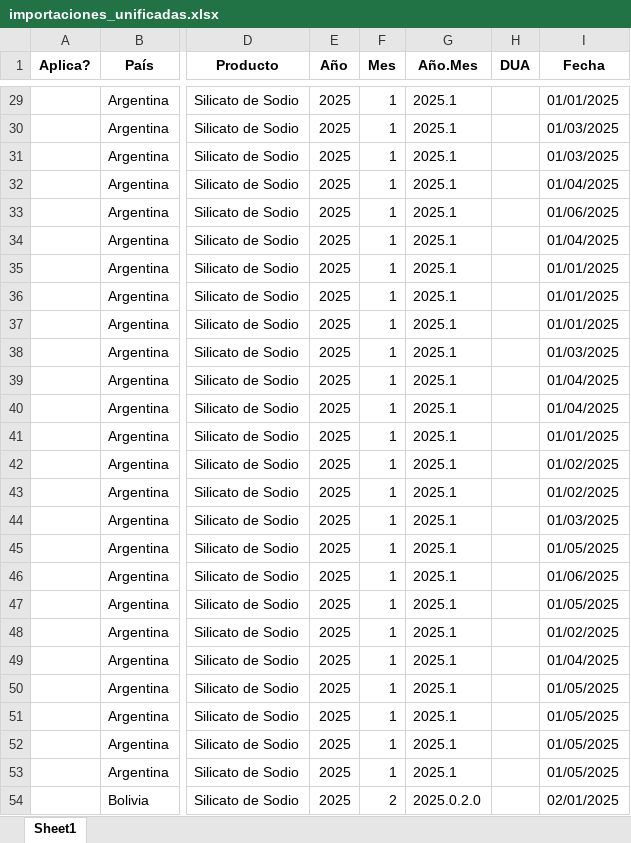
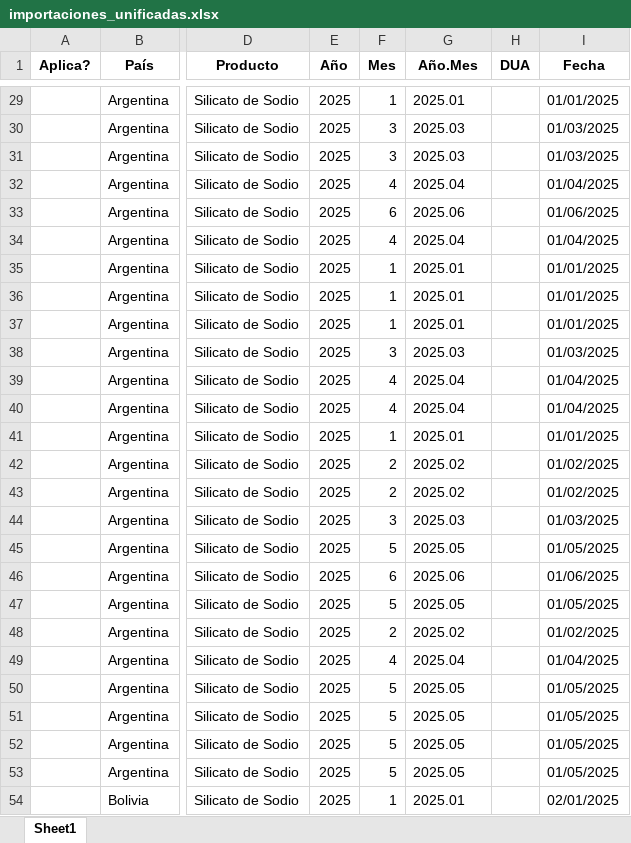
Before and after one commit to GabyDev2025/ReporteImportaciones, an Excel workbook: importaciones_unificadas.xlsx, sheet Sheet1, drawn as a sheet; only a part is shown, gaps mark what is left out; values as stored, in another font and other column widths than the file's, no borders; the diff covers the shown part only; the diff names each change by its address in the sheet, - before the commit and + after, or states it on an @@ line.

```diff
--- a/importaciones_unificadas.xlsx (sheet Sheet1)
+++ b/importaciones_unificadas.xlsx (sheet Sheet1)
-G29 (Año.Mes): 2025.1
+G29 (Año.Mes): 2025.01
-F30:F31 (Mes): 1
+F30:F31 (Mes): 3
-G30:G31 (Año.Mes): 2025.1
+G30:G31 (Año.Mes): 2025.03
-F32 (Mes): 1
+F32 (Mes): 4
-G32 (Año.Mes): 2025.1
+G32 (Año.Mes): 2025.04
-F33 (Mes): 1
+F33 (Mes): 6
-G33 (Año.Mes): 2025.1
+G33 (Año.Mes): 2025.06
-F34 (Mes): 1
+F34 (Mes): 4
-G34 (Año.Mes): 2025.1
+G34 (Año.Mes): 2025.04
-G35:G37 (Año.Mes): 2025.1
+G35:G37 (Año.Mes): 2025.01
-F38 (Mes): 1
+F38 (Mes): 3
-G38 (Año.Mes): 2025.1
+G38 (Año.Mes): 2025.03
-F39:F40 (Mes): 1
+F39:F40 (Mes): 4
-G39:G40 (Año.Mes): 2025.1
+G39:G40 (Año.Mes): 2025.04
-G41 (Año.Mes): 2025.1
+G41 (Año.Mes): 2025.01
-F42:F43 (Mes): 1
+F42:F43 (Mes): 2
-G42:G43 (Año.Mes): 2025.1
+G42:G43 (Año.Mes): 2025.02
-F44 (Mes): 1
+F44 (Mes): 3
-G44 (Año.Mes): 2025.1
+G44 (Año.Mes): 2025.03
-F45 (Mes): 1
+F45 (Mes): 5
-G45 (Año.Mes): 2025.1
+G45 (Año.Mes): 2025.05
-F46 (Mes): 1
+F46 (Mes): 6
-G46 (Año.Mes): 2025.1
+G46 (Año.Mes): 2025.06
-F47 (Mes): 1
+F47 (Mes): 5
-G47 (Año.Mes): 2025.1
+G47 (Año.Mes): 2025.05
-F48 (Mes): 1
+F48 (Mes): 2
-G48 (Año.Mes): 2025.1
+G48 (Año.Mes): 2025.02
-F49 (Mes): 1
+F49 (Mes): 4
-G49 (Año.Mes): 2025.1
+G49 (Año.Mes): 2025.04
-F50:F53 (Mes): 1
+F50:F53 (Mes): 5
-G50:G53 (Año.Mes): 2025.1
+G50:G53 (Año.Mes): 2025.05
-F54 (Mes): 2
+F54 (Mes): 1
-G54 (Año.Mes): 2025.0.2.0
+G54 (Año.Mes): 2025.01
```
Also changed, not shown: 421 edited cells elsewhere in this sheet, 1 other file.
